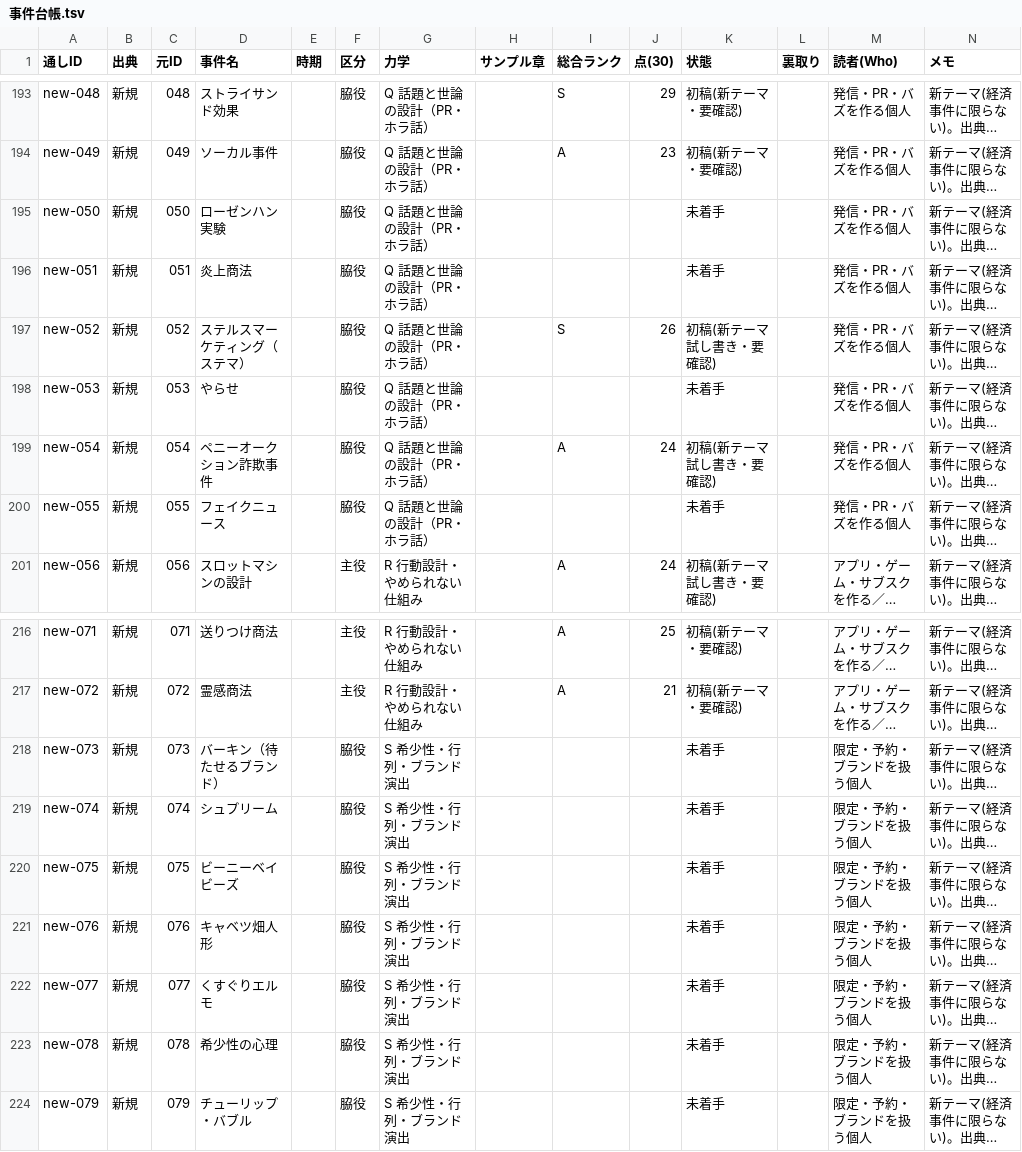
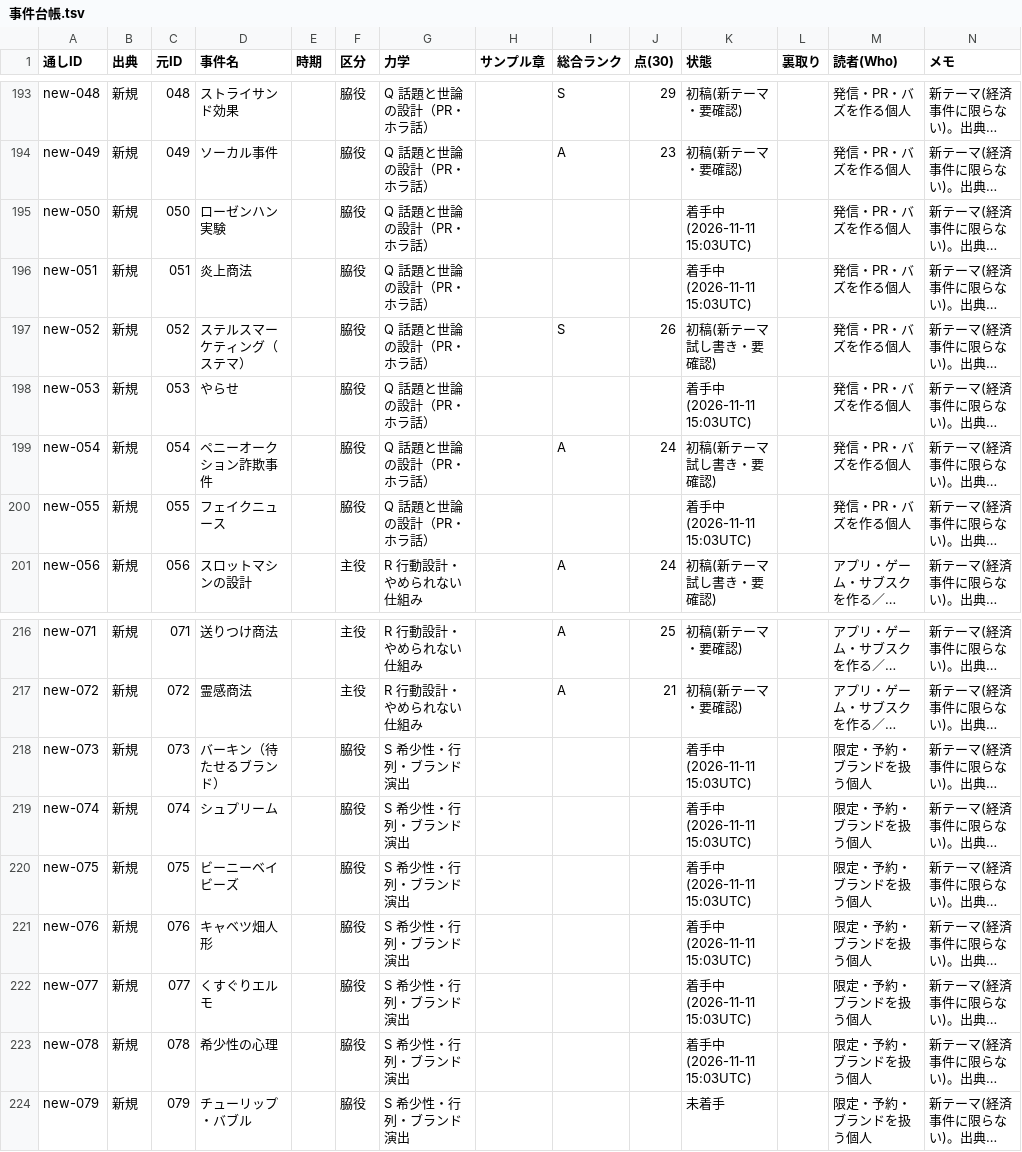
Before and after one commit to rinyan-thai23/saas-tools, a TSV file: 2026-11-10_経済事件コンテンツ/02_進行/事件台帳.tsv, drawn as a sheet; only a part is shown, gaps mark what is left out; long unchanged cells end in …; the diff names each change by its address in the sheet, - before the commit and + after, or states it on an @@ line.

```diff
--- a/2026-11-10_経済事件コンテンツ/02_進行/事件台帳.tsv
+++ b/2026-11-10_経済事件コンテンツ/02_進行/事件台帳.tsv
-K195:K196 (状態): 未着手
+K195:K196 (状態): 着手中(2026-11-11 15:03UTC)
-K198 (状態): 未着手
+K198 (状態): 着手中(2026-11-11 15:03UTC)
-K200 (状態): 未着手
+K200 (状態): 着手中(2026-11-11 15:03UTC)
-K218:K223 (状態): 未着手
+K218:K223 (状態): 着手中(2026-11-11 15:03UTC)
```
